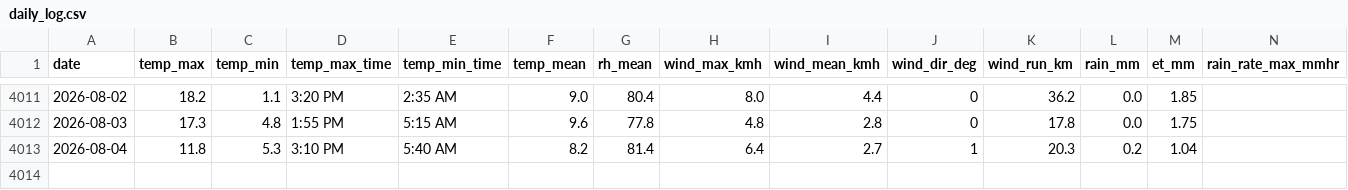
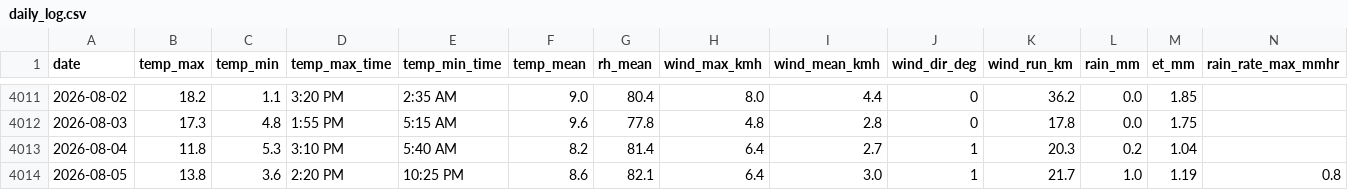
Before and after one commit to Bidgee182/wwcc-weather-page, a CSV file: data/daily_log.csv, drawn as a sheet; only a part is shown, gaps mark what is left out; rows hold the shown columns only; the diff names each change by its address in the sheet, - before the commit and + after, or states it on an @@ line.

Commit message:
Daily log 2026-08-05

```diff
--- a/data/daily_log.csv
+++ b/data/daily_log.csv
+row 4014: 2026-08-05 | 13.8 | 3.6 | 2:20 PM | 10:25 PM | 8.6 | 82.1 | 6.4 | 3.0 | 1 | 21.7 | 1.0 | 1.19 | 0.8
```
Also changed, not shown: 1 other file.
